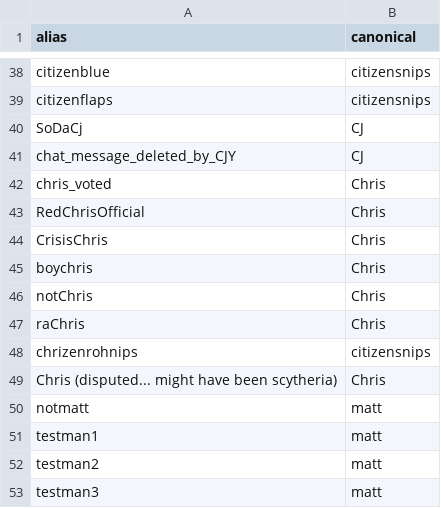
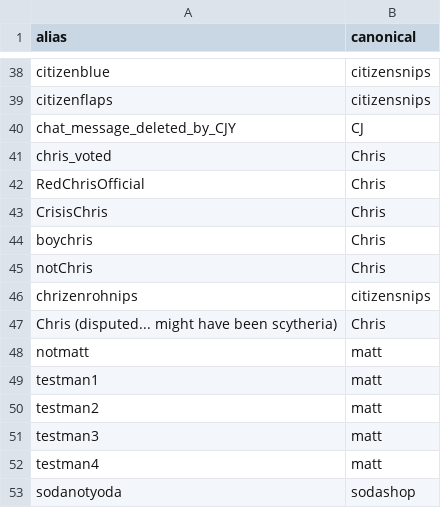
Before and after one commit to indiediscotheque/firetable-hostbot, a CSV file: tools/history/dj-aliases.csv, drawn as a sheet; only a part is shown, gaps mark what is left out; the shorter side is filled out with more unchanged rows.

```diff
--- a/tools/history/dj-aliases.csv
+++ b/tools/history/dj-aliases.csv
@@ -39,3 +39,2 @@ citizenblue,citizensnips
 citizenflaps,citizensnips
-SoDaCj,CJ
 chat_message_deleted_by_CJY,CJ
@@ -46,3 +45,2 @@ boychris,Chris
 notChris,Chris
-raChris,Chris
 chrizenrohnips,citizensnips
```
Also changed, not shown: 3 other files.
